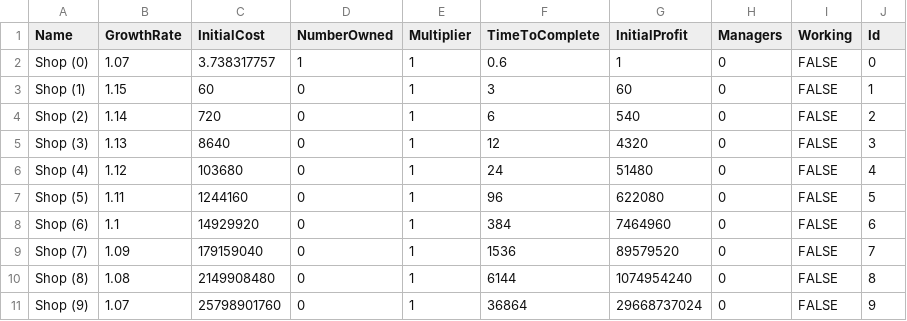
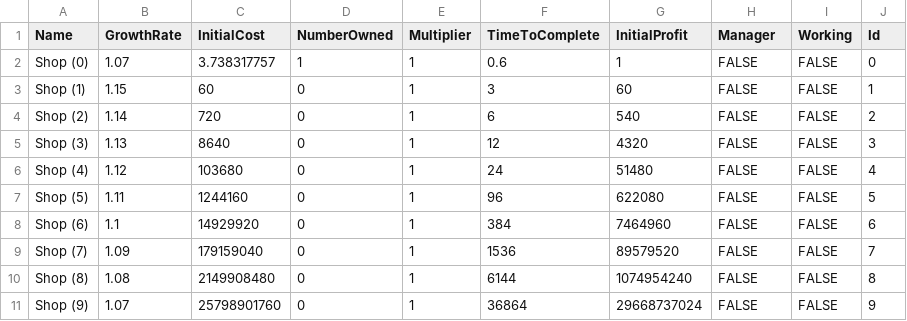
Before and after one commit to dillan-prince/IdleGame, a CSV file: Assets/Scripts/Resources/ShopModel.csv, drawn as a sheet.

Commit message:
Programmatically adding upgrade and manager buttons.

```diff
--- a/Assets/Scripts/Resources/ShopModel.csv
+++ b/Assets/Scripts/Resources/ShopModel.csv
@@ -1,11 +1,11 @@
-Name,GrowthRate,InitialCost,NumberOwned,Multiplier,TimeToComplete,InitialProfit,Managers,Working,Id
-Shop (0),1.07,3.738317757,1,1,0.6,1,0,FALSE,0
-Shop (1),1.15,60,0,1,3,60,0,FALSE,1
-Shop (2),1.14,720,0,1,6,540,0,FALSE,2
-Shop (3),1.13,8640,0,1,12,4320,0,FALSE,3
-Shop (4),1.12,103680,0,1,24,51480,0,FALSE,4
-Shop (5),1.11,1244160,0,1,96,622080,0,FALSE,5
-Shop (6),1.1,14929920,0,1,384,7464960,0,FALSE,6
-Shop (7),1.09,179159040,0,1,1536,89579520,0,FALSE,7
-Shop (8),1.08,2149908480,0,1,6144,1074954240,0,FALSE,8
-Shop (9),1.07,25798901760,0,1,36864,29668737024,0,FALSE,9
+Name,GrowthRate,InitialCost,NumberOwned,Multiplier,TimeToComplete,InitialProfit,Manager,Working,Id
+Shop (0),1.07,3.738317757,1,1,0.6,1,FALSE,FALSE,0
+Shop (1),1.15,60,0,1,3,60,FALSE,FALSE,1
+Shop (2),1.14,720,0,1,6,540,FALSE,FALSE,2
+Shop (3),1.13,8640,0,1,12,4320,FALSE,FALSE,3
+Shop (4),1.12,103680,0,1,24,51480,FALSE,FALSE,4
+Shop (5),1.11,1244160,0,1,96,622080,FALSE,FALSE,5
+Shop (6),1.1,14929920,0,1,384,7464960,FALSE,FALSE,6
+Shop (7),1.09,179159040,0,1,1536,89579520,FALSE,FALSE,7
+Shop (8),1.08,2149908480,0,1,6144,1074954240,FALSE,FALSE,8
+Shop (9),1.07,25798901760,0,1,36864,29668737024,FALSE,FALSE,9
```
Also changed, not shown: 39 other files.
